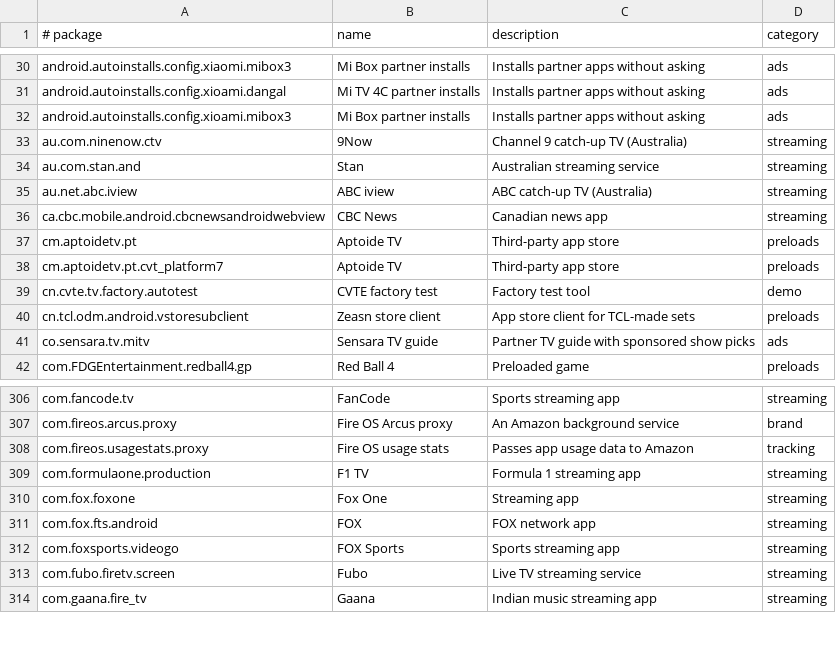
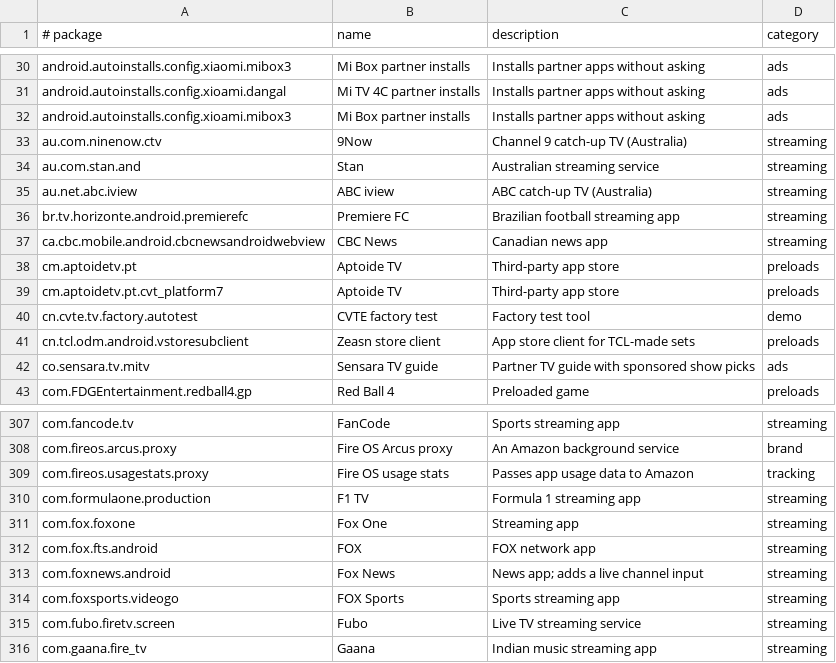
Before and after one commit to 3doxupox/cleanyourtv-app, a TSV file: core/spec/src/main/resources/tv/cleanyour/core/spec/facts.tsv, drawn as a sheet; only a part is shown, gaps mark what is left out; the diff names each change by its address in the sheet, - before the commit and + after, or states it on an @@ line.

Commit message:
Profiles: jvc-lt55mb508, JVC on MTC seocho, Android 11 (b06ab21)

```diff
--- a/core/spec/src/main/resources/tv/cleanyour/core/spec/facts.tsv
+++ b/core/spec/src/main/resources/tv/cleanyour/core/spec/facts.tsv
+row 36: br.tv.horizonte.android.premierefc | Premiere FC | Brazilian football streaming app | streaming
+row 313: com.foxnews.android | Fox News | News app; adds a live channel input | streaming
```
Also changed, not shown: 5 other files.
